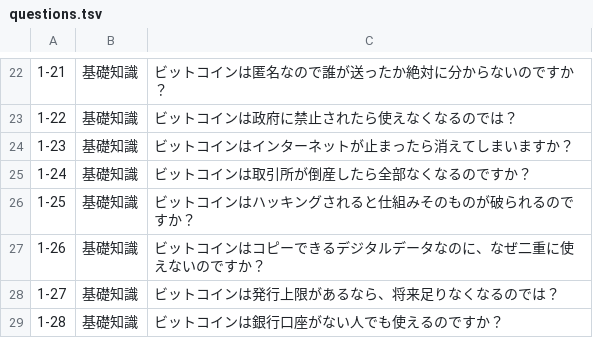
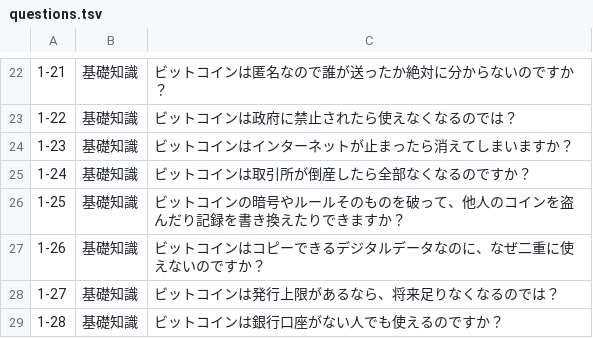
Before and after one commit to ocknamo/sandbox, a TSV file: jev-bitcoin/internal/faq/data/questions.tsv, drawn as a sheet; only a part is shown, gaps mark what is left out.

```diff
--- a/jev-bitcoin/internal/faq/data/questions.tsv
+++ b/jev-bitcoin/internal/faq/data/questions.tsv
@@ -25,3 +25,3 @@
 1-24	基礎知識	ビットコインは取引所が倒産したら全部なくなるのですか？
-1-25	基礎知識	ビットコインはハッキングされると仕組みそのものが破られるのですか？
+1-25	基礎知識	ビットコインの暗号やルールそのものを破って、他人のコインを盗んだり記録を書き換えたりできますか？
 1-26	基礎知識	ビットコインはコピーできるデジタルデータなのに、なぜ二重に使えないのですか？
```
Also changed, not shown: 2 other files.
